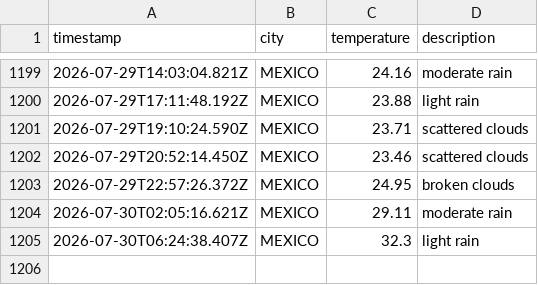
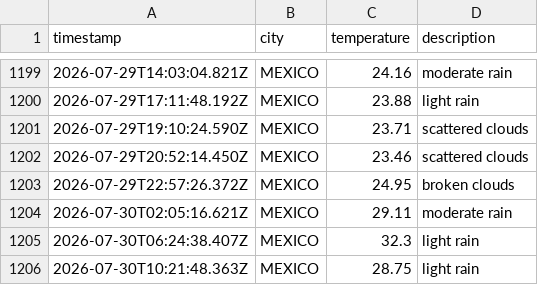
Before and after one commit to Tanjya/weatherAppJS, a CSV file: data/weather_log.csv, drawn as a sheet; only a part is shown, gaps mark what is left out.

```diff
--- a/data/weather_log.csv
+++ b/data/weather_log.csv
@@ -1205 +1205,2 @@ timestamp,city,temperature,description
 2026-07-30T06:24:38.407Z,MEXICO,32.3,light rain
+2026-07-30T10:21:48.363Z,MEXICO,28.75,light rain
```
Also changed, not shown: 1 other file.
